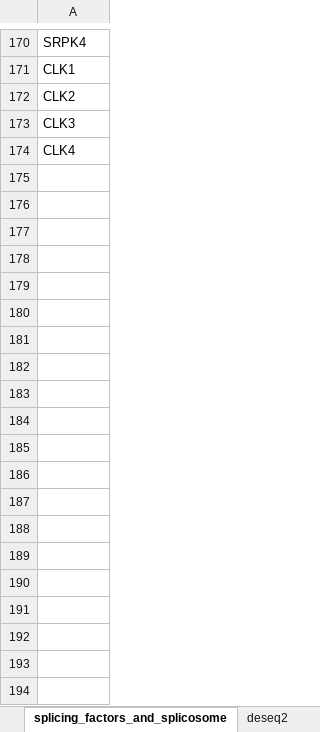
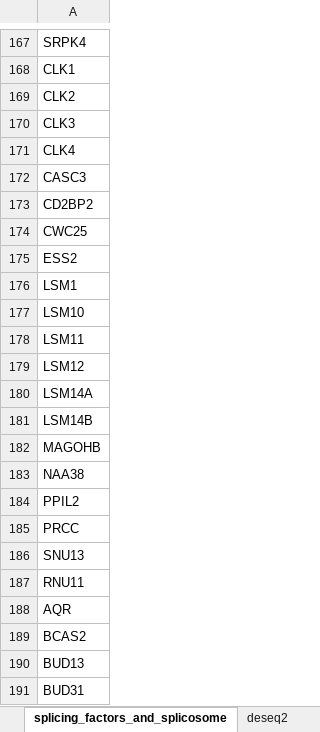
Before and after one commit to d3b-center/pbta-splicing, an Excel workbook: tables/output/TableS3-SF-dysreg.xlsx, sheet splicing_factors_and_splicosome, drawn as a sheet; only a part is shown, gaps mark what is left out; values as stored, in another font and other column widths than the file's, no borders; the diff covers the shown part only; the diff names each change by its address in the sheet, - before the commit and + after, or states it on an @@ line.

Commit message:
save correct list

```diff
--- a/tables/output/TableS3-SF-dysreg.xlsx (sheet splicing_factors_and_splicosome)
+++ b/tables/output/TableS3-SF-dysreg.xlsx (sheet splicing_factors_and_splicosome)
+row 172: CASC3
+row 173: CD2BP2
+row 174: CWC25
+row 175: ESS2
+row 176: LSM1
+row 177: LSM10
+row 178: LSM11
+row 179: LSM12
+row 180: LSM14A
+row 181: LSM14B
+row 182: MAGOHB
+row 183: NAA38
+row 184: PPIL2
+row 185: PRCC
+row 186: SNU13
+row 187: RNU11
+row 188: AQR
+row 189: BCAS2
+row 190: BUD13
+row 191: BUD31
```
Also changed, not shown: 110 added rows and 3 removed rows elsewhere in this sheet, tables/output/TableS2-histology-specific-splice-events.xlsx, tables/output/TableS4-functional-sites.xlsx, 1 other file.
